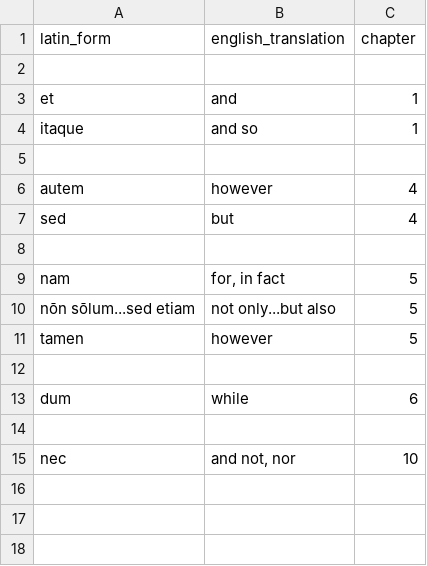
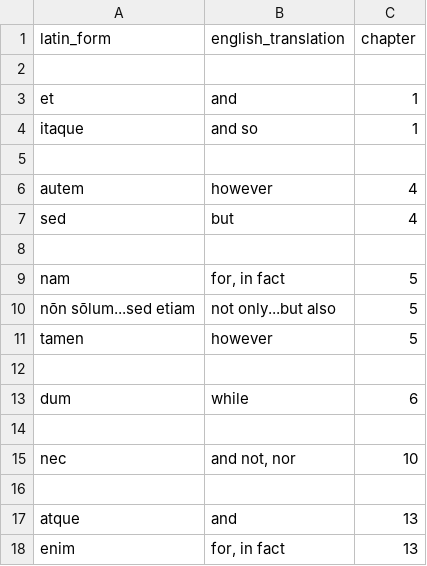
Before and after one commit to liujip0/latin-vocab, a CSV file: app/vocablists/conjunctions.csv, drawn as a sheet.

```diff
--- a/app/vocablists/conjunctions.csv
+++ b/app/vocablists/conjunctions.csv
@@ -15 +15,4 @@ dum,while,6
 nec,"and not, nor",10
+
+atque,and,13
+enim,"for, in fact",13
```
Also changed, not shown: app/vocablists/adjectives.csv, app/vocablists/nouns.csv, 5 other files.
